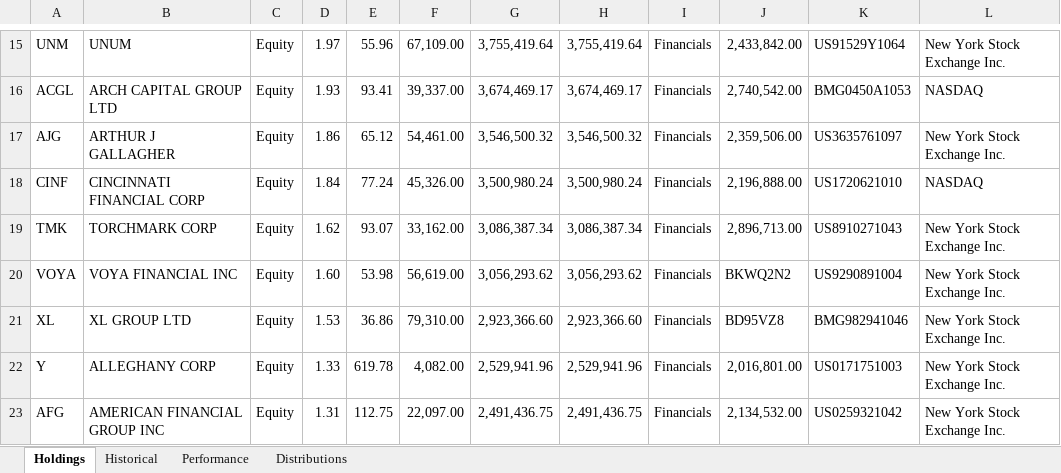
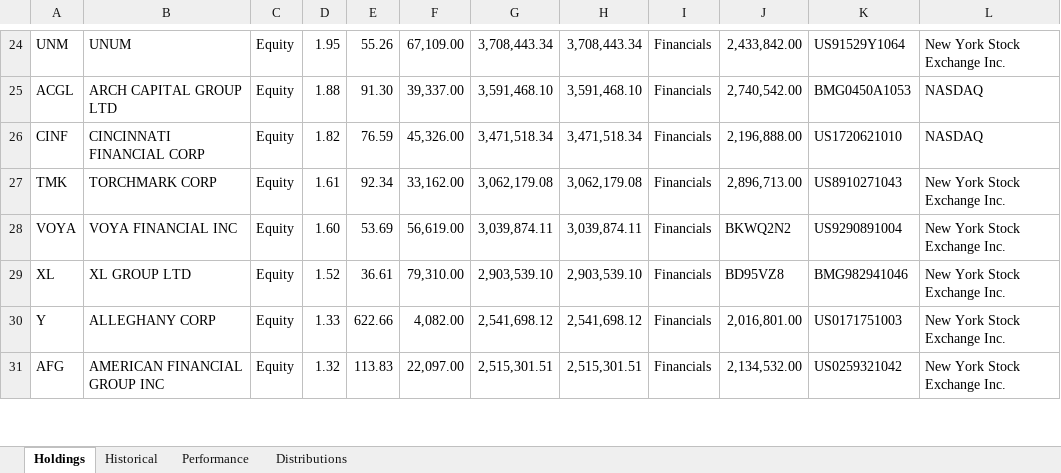
Before and after one commit to ITESOIF/escribir_excel, an Excel workbook: iShares-US-Insurance-ETF_fund.xlsx, sheet Holdings, drawn as a sheet; only a part is shown, gaps mark what is left out; values as stored, in another font and other column widths than the file's, no borders; removed rows and columns are numbered as before the commit, all else as after; the diff covers the shown part only; the diff names each change by its address in the sheet, - before the commit and + after, or states it on an @@ line.

```diff
--- a/iShares-US-Insurance-ETF_fund.xlsx (sheet Holdings)
+++ b/iShares-US-Insurance-ETF_fund.xlsx (sheet Holdings)
-D24: 1.97
+D24: 1.95
-E24: 55.96
+E24: 55.26
-G24: 3,755,419.64
+G24: 3,708,443.34
-H24: 3,755,419.64
+H24: 3,708,443.34
-D25: 1.93
+D25: 1.88
-E25: 93.41
+E25: 91.30
-G25: 3,674,469.17
+G25: 3,591,468.10
-H25: 3,674,469.17
+H25: 3,591,468.10
-row 17: AJG | ARTHUR J GALLAGHER | Equity | 1.86 | 65.12 | 54,461.00 | 3,546,500.32 | 3,546,500.32 | Financials | 2,359,506.00 | US3635761097 | New York Stock Exchange Inc.
-D26: 1.84
+D26: 1.82
-E26: 77.24
+E26: 76.59
-G26: 3,500,980.24
+G26: 3,471,518.34
-H26: 3,500,980.24
+H26: 3,471,518.34
-D27: 1.62
+D27: 1.61
-E27: 93.07
+E27: 92.34
-G27: 3,086,387.34
+G27: 3,062,179.08
-H27: 3,086,387.34
+H27: 3,062,179.08
-E28: 53.98
+E28: 53.69
-G28: 3,056,293.62
+G28: 3,039,874.11
-H28: 3,056,293.62
+H28: 3,039,874.11
-D29: 1.53
+D29: 1.52
-E29: 36.86
+E29: 36.61
-G29: 2,923,366.60
+G29: 2,903,539.10
-H29: 2,923,366.60
+H29: 2,903,539.10
-E30: 619.78
+E30: 622.66
-G30: 2,529,941.96
+G30: 2,541,698.12
-H30: 2,529,941.96
+H30: 2,541,698.12
-D31: 1.31
+D31: 1.32
-E31: 112.75
+E31: 113.83
-G31: 2,491,436.75
+G31: 2,515,301.51
-H31: 2,491,436.75
+H31: 2,515,301.51
```
Also changed, not shown: 16 added rows, 7 removed rows and 178 edited cells elsewhere in this sheet, sheet Historical, 1 other file.
